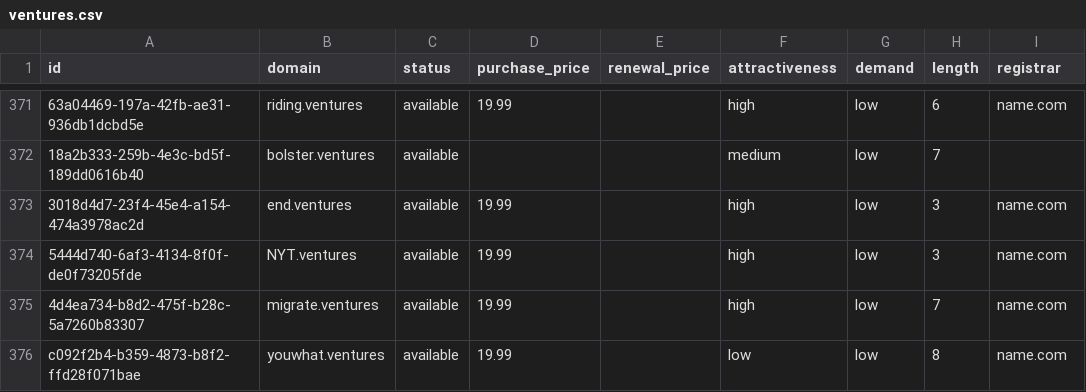
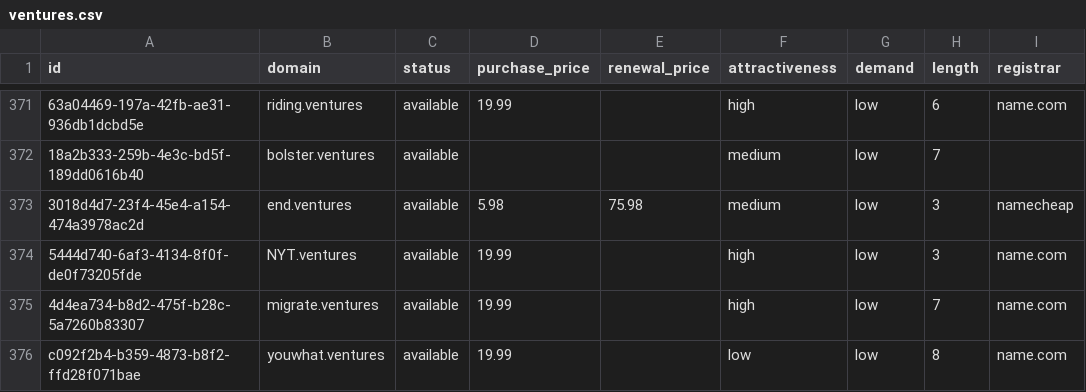
Before and after one commit to UniqueDomains/ventures-oneword-domains, a CSV file: ventures.csv, drawn as a sheet; only a part is shown, gaps mark what is left out; the diff names each change by its address in the sheet, - before the commit and + after, or states it on an @@ line.

Commit message:
Domains update

```diff
--- a/ventures.csv
+++ b/ventures.csv
-D373 (purchase_price): 19.99
+D373 (purchase_price): 5.98
-E373 (renewal_price): (empty)
+E373 (renewal_price): 75.98
-F373 (attractiveness): high
+F373 (attractiveness): medium
-I373 (registrar): name.com
+I373 (registrar): namecheap
```
Also changed, not shown: 4 other files.
